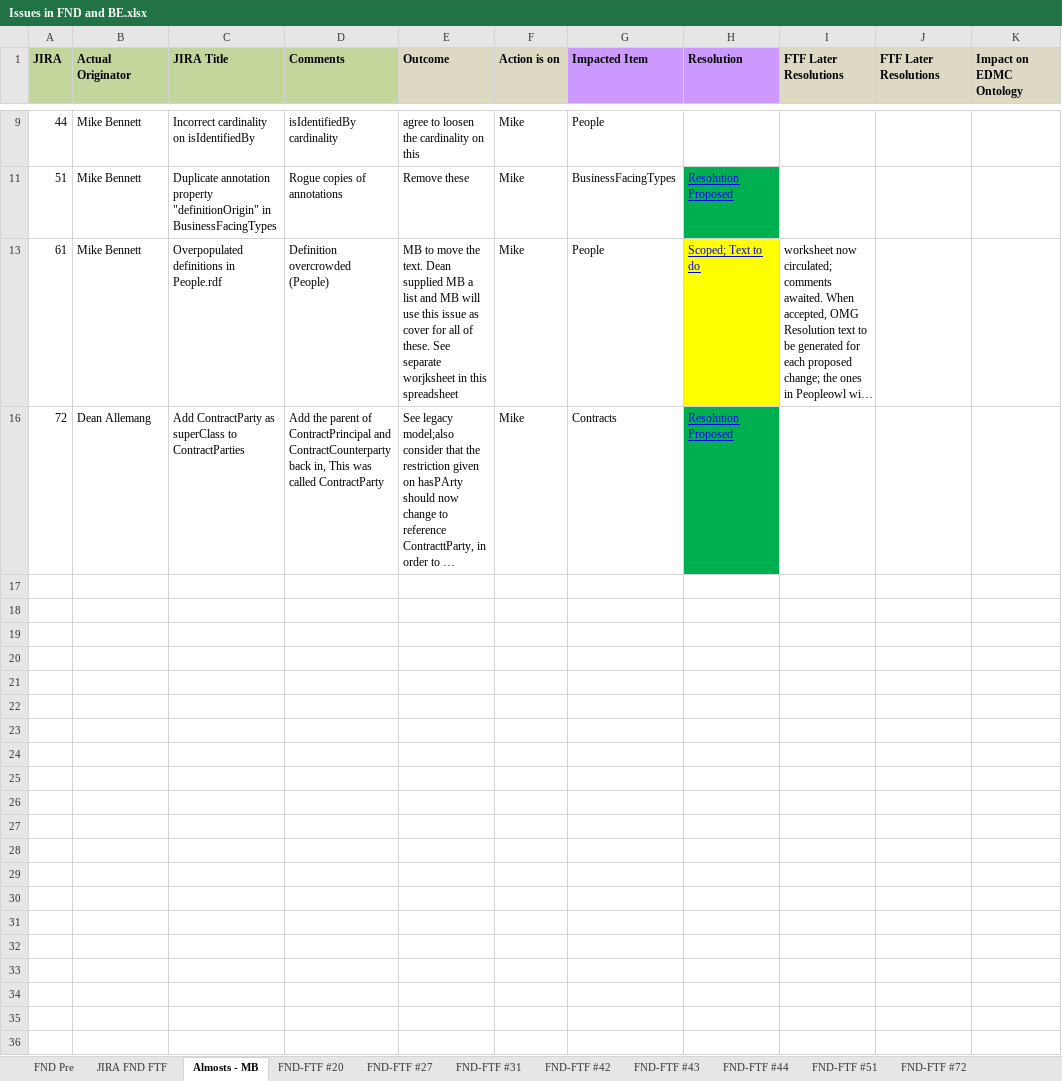
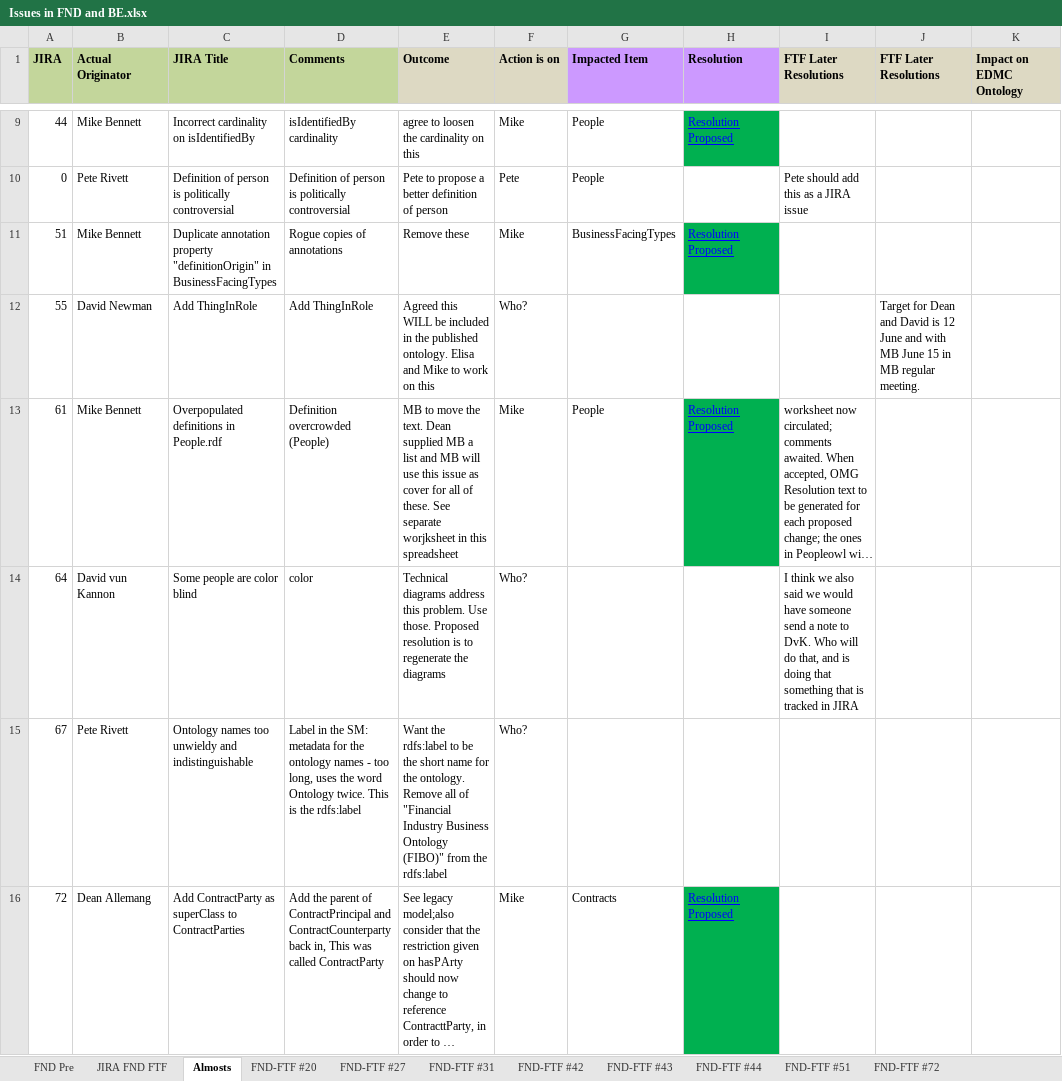
Before and after one commit to edmcouncil/fibo, an Excel workbook: Change Control Spreadsheets/Issues in FND and BE.xlsx, sheet Almosts, drawn as a sheet; only a part is shown, gaps mark what is left out; long unchanged cells end in …; values as stored, in another font and other column widths than the file's, no borders; the diff covers the shown part only; the diff names each change by its address in the sheet, - before the commit and + after, or states it on an @@ line.

Commit message:
Update of Change Control spreadsheet titles Issues in FND and BE, with completion of the remaining "Almost" issues resolutions, and text creation for the "long definition" issues in JIRA 61 and 127.
Also updated the status of the ones that have gone through ballot as far as I can tell (Ballot 4, and checked status indications against each visible issue in JIRA as well).

```diff
--- a/Change Control Spreadsheets/Issues in FND and BE.xlsx (sheet Almosts)
+++ b/Change Control Spreadsheets/Issues in FND and BE.xlsx (sheet Almosts)
-sheet tab: Almosts - MB
+sheet tab: Almosts
-H9 (Resolution): (empty)
+H9 (Resolution): Resolution Proposed
-H9 fill: none
+H9 fill: #00B050
@@ row 10 unhidden: 0 | Pete Rivett | Definition of person is politically controversial | Definition of person is politically controversial | Pete to propose a better definition of person | Pete | People |  | Pete should add this as a JIRA issue @@
@@ row 12 unhidden: 55 | David Newman | Add ThingInRole | Add ThingInRole | Agreed this WILL be included in the published ontology. Elisa and Mike to work on this | Who? |  |  |  | Target for Dean and David is 12 June and with MB June 15 in MB regular meeting. @@
-H13 (Resolution): Scoped; Text to do
+H13 (Resolution): Resolution Proposed
-H13 fill: #FFFF00
+H13 fill: #00B050
@@ row 14 unhidden: 64 | David vun Kannon | Some people are color blind | color | Technical diagrams address this problem. Use those. Proposed resolution is to regenerate the diagrams | Who? |  |  | I think we also said we would have someone send a note to DvK. Who will do that, and is doing that something that is tracked in JIRA @@
@@ row 15 unhidden: 67 | Pete Rivett | Ontology names too unwieldy and indistinguishable | Label in the SM: metadata for the ontology names - too long, uses the word Ontology twice. This is the rdfs:label | Want the rdfs:label to be the short name for the ontology. Remove all of "Financial Industry Business Ontology (FIBO)" from the rdfs:label | Who? @@
```
Also changed, not shown: 2 hidden or unhidden rows, 2 edited cells and cell formats elsewhere in this sheet, sheet FND-FTF #127, sheet FND-FTF #42, sheet FND-FTF #61, sheet JIRA FND FTF, sheet FND-FTF #44, sheet FND-FTF #43, 3 more sheets, charts or pictures.
